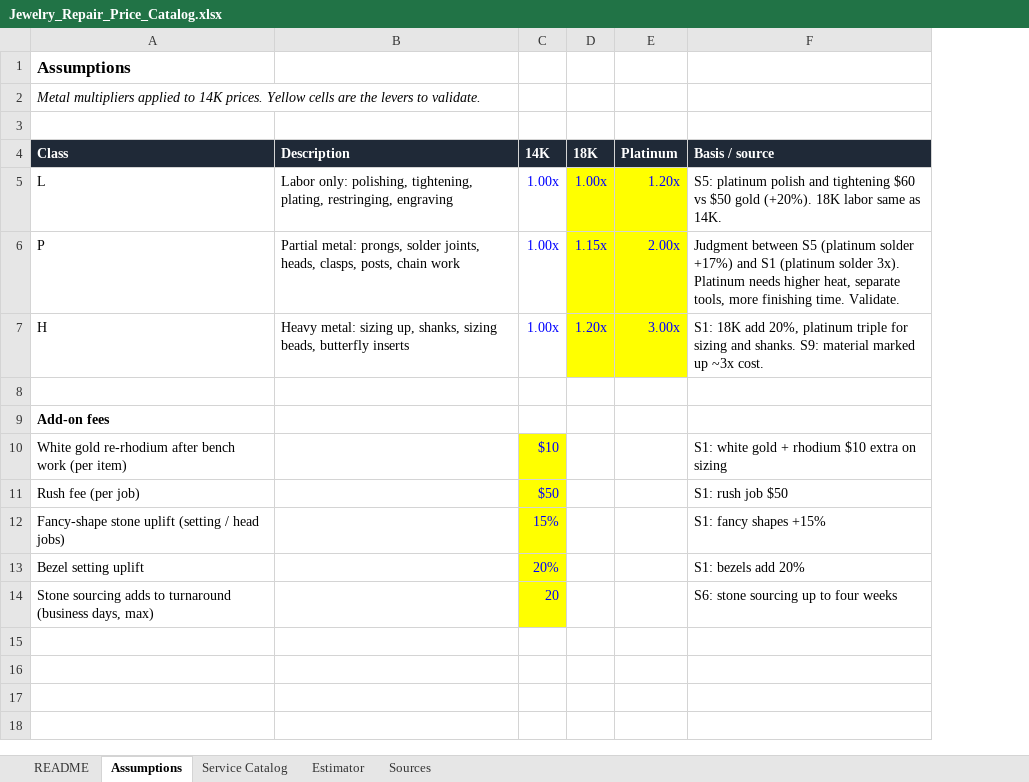
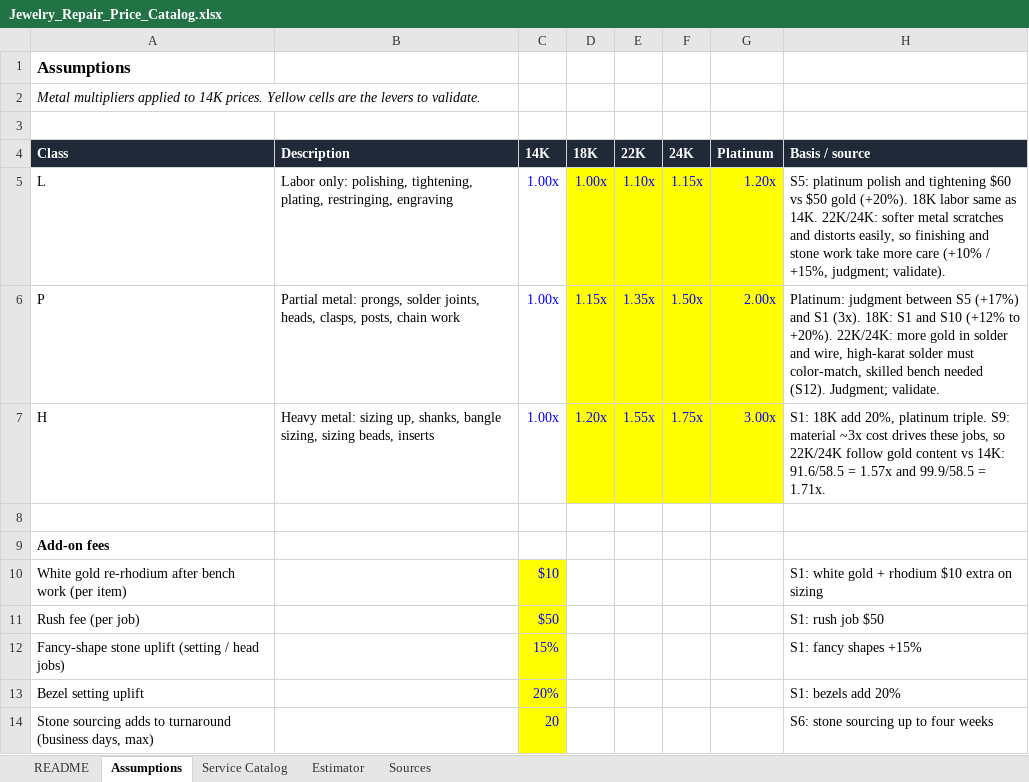
Before and after one commit to raiden1310/Mended, an Excel workbook: references/Jewelry_Repair_Price_Catalog.xlsx, sheet Assumptions, drawn as a sheet; values as stored, in another font and other column widths than the file's, no borders; addresses are those after the commit; the diff names each change by its address in the sheet, - before the commit and + after, or states it on an @@ line.

Commit message:
update repair catalog with bangle services and 22K and 24K prices

```diff
--- a/references/Jewelry_Repair_Price_Catalog.xlsx (sheet Assumptions)
+++ b/references/Jewelry_Repair_Price_Catalog.xlsx (sheet Assumptions)
+column E (22K), rows 5-7: 1.10x | 1.35x | 1.55x
+column F (24K), rows 5-7: 1.15x | 1.50x | 1.75x
-H5 (Basis / source): …as 14K.
+H5 (Basis / source): …as 14K. 22K/24K: softer metal scratches and distorts easily, so finishing and stone work take more care (+10% / +15%, judgment; validate).
-H6 (Basis / source): Judgment between S5 (platinum solder +17%) and S1 (platinum solder 3x). Platinum needs higher heat, separate tools, more finishing time. Validate.
+H6 (Basis / source): Platinum: judgment between S5 (+17%) and S1 (3x). 18K: S1 and S10 (+12% to +20%). 22K/24K: more gold in solder and wire, high-karat solder must color-match, skilled bench needed (S12). Judgment; validate.
-B7 (Description): …up, shanks, sizing beads, butterfly inserts
+B7 (Description): …up, shanks, bangle sizing, sizing beads, inserts
-H7 (Basis / source): …20%, platinum triple for sizing and shanks. S9: material marked up ~3x cost.
+H7 (Basis / source): …20%, platinum triple. S9: material ~3x cost drives these jobs, so 22K/24K follow gold content vs 14K: 91.6/58.5 = 1.57x and 99.9/58.5 = 1.71x.
```
Also changed, not shown: sheet Service Catalog, sheet Sources, sheet Estimator, sheet README, formulas that keep their value.
